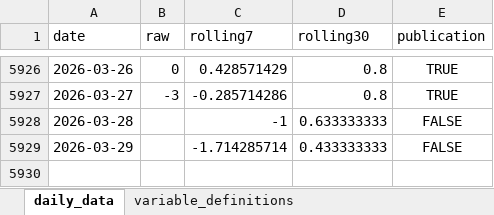
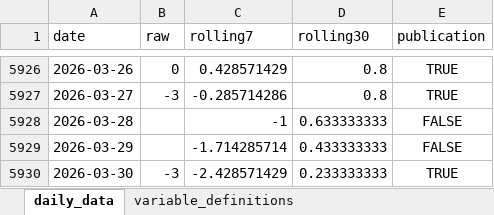
Before and after one commit to yangcy0126/dsi-index-site, an Excel workbook: data/CN.xlsx, sheet daily_data, drawn as a sheet; only a part is shown, gaps mark what is left out; values as stored, in another font and other column widths than the file's, no borders; the diff names each change by its address in the sheet, - before the commit and + after, or states it on an @@ line.

```diff
--- a/data/CN.xlsx (sheet daily_data)
+++ b/data/CN.xlsx (sheet daily_data)
+row 5930: 2026-03-30 | -3 | -2.428571429 | 0.233333333 | TRUE
```
Also changed, not shown: sheet variable_definitions, data/AU.xlsx, data/DE.xlsx, 54 other files.
